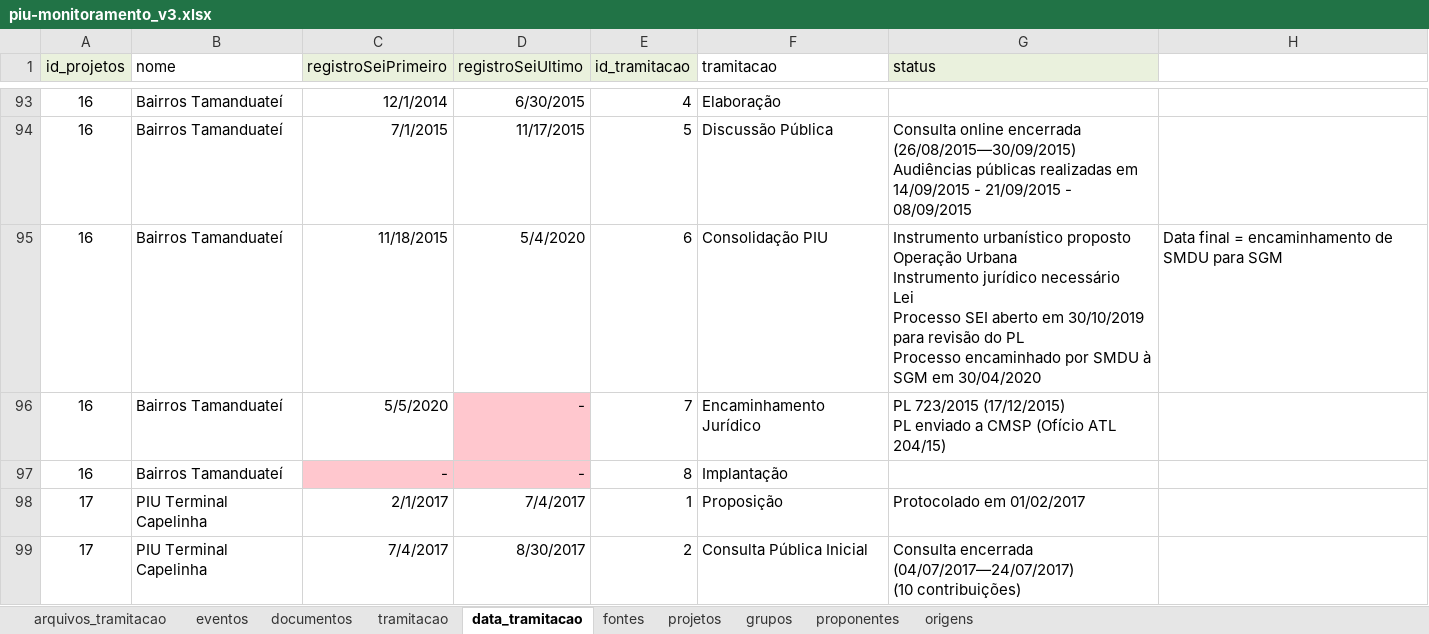
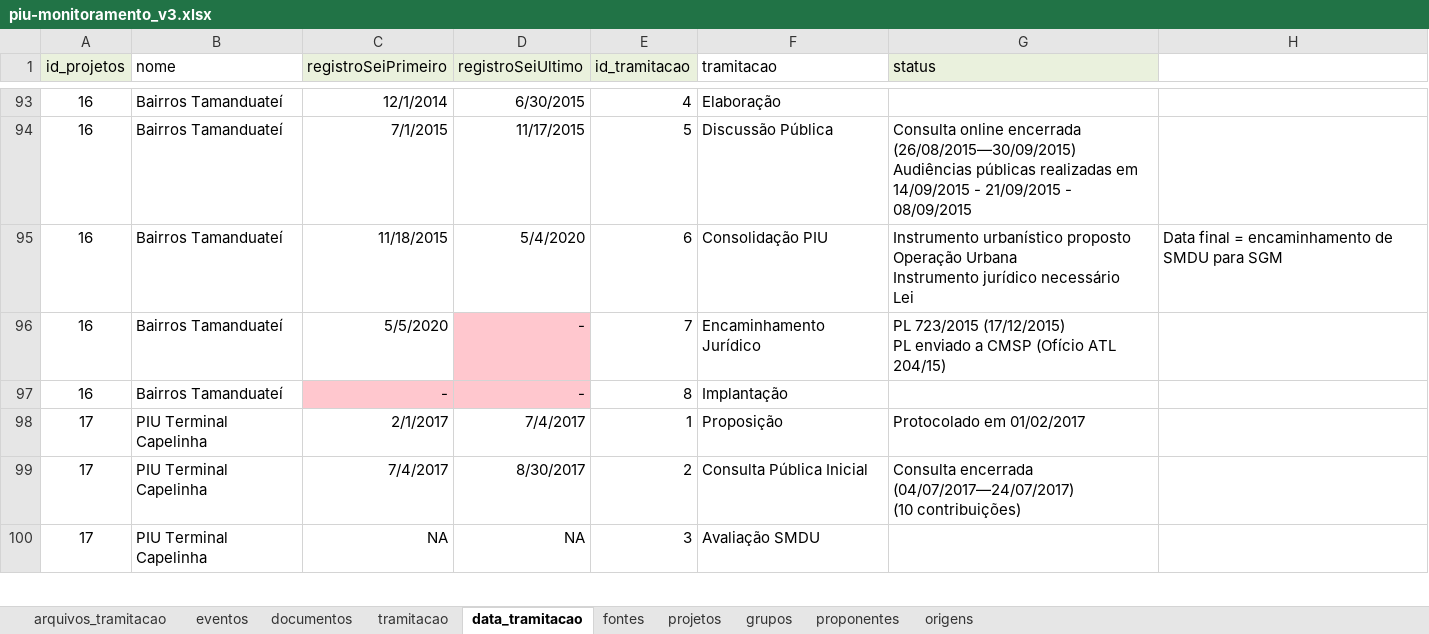
Before and after one commit to SPURB/piu-monitoramento-backend, an Excel workbook: input/piu-monitoramento_v3.xlsx, sheet data_tramitacao, drawn as a sheet; only a part is shown, gaps mark what is left out; the shorter side is filled out with more unchanged rows; values as stored, in another font and other column widths than the file's, no borders; ↵ is a line break in a cell; the diff names each change by its address in the sheet, - before the commit and + after, or states it on an @@ line.

```diff
--- a/input/piu-monitoramento_v3.xlsx (sheet data_tramitacao)
+++ b/input/piu-monitoramento_v3.xlsx (sheet data_tramitacao)
-G95 (status): …necessário ↵ Lei ↵ Processo SEI aberto em 30/10/2019 para revisão do PL ↵ Processo encaminhado por SMDU à SGM em 30/04/2020
+G95 (status): …necessário ↵ Lei
```
Also changed, not shown: sheet arquivos_tramitacao.
